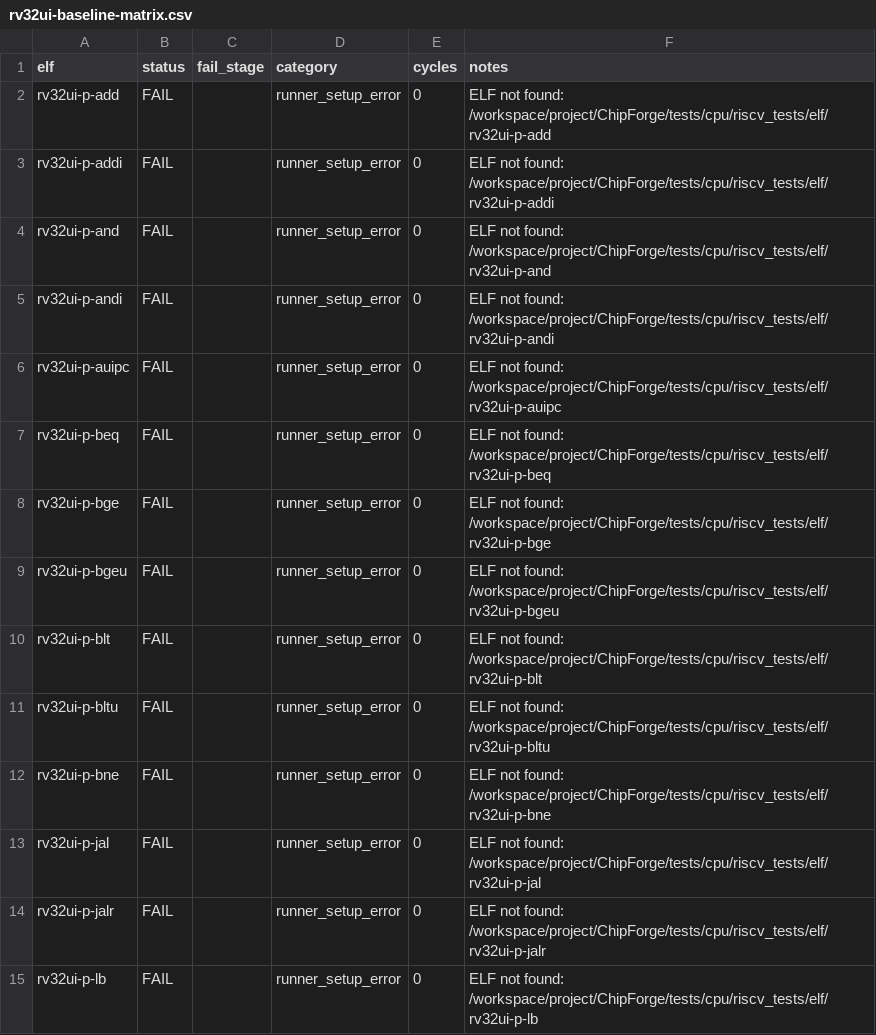
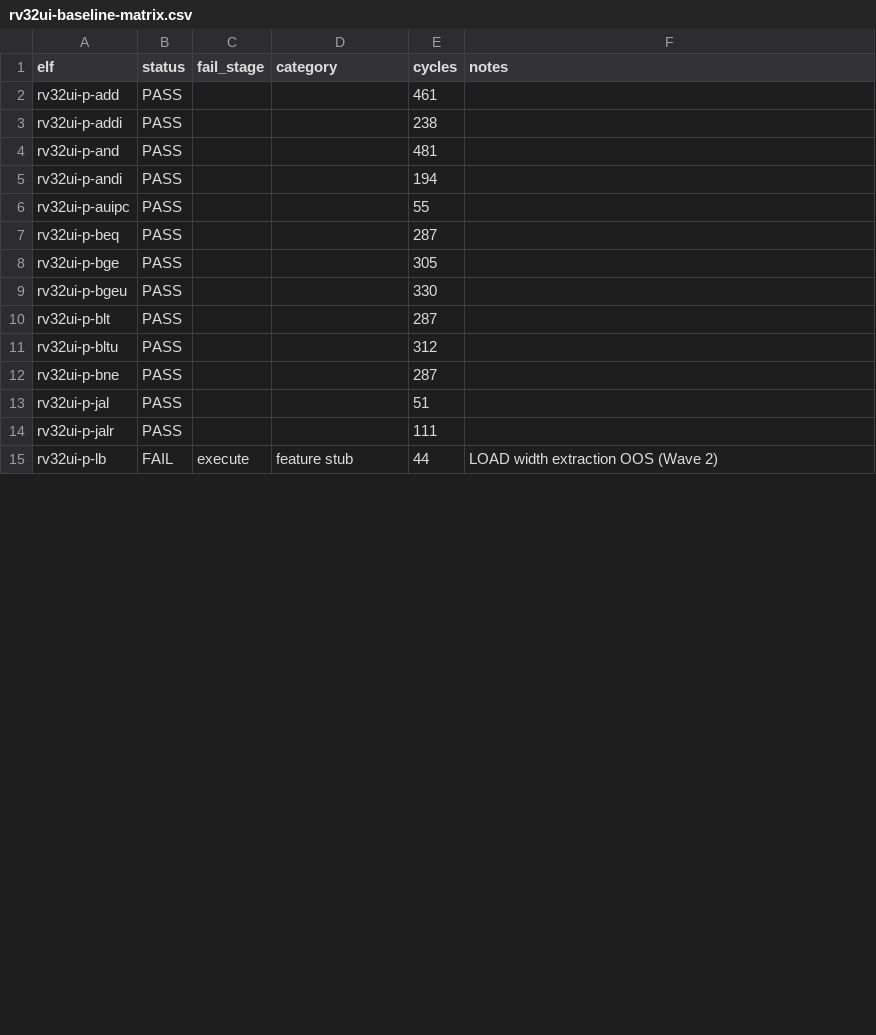
Before and after one commit to chisuhua/ChipForge, a CSV file: soc/cpu/docs/dse/rv32ui-baseline-matrix.csv, drawn as a sheet; only a part is shown; the diff covers the shown part only.

Commit message:
feat(cpu): vendor 40 riscv-tests rv32ui-p ELFs + ChipForge env-p harness
Wave 1 of Phase 1.5 apply follow-up: actual ELF binaries now committed
(previously documented as follow-up in commit 6eac660).

- tests/cpu/riscv_tests/elf/: 40 prebuilt rv32ui-p-*.elf binaries
  (riscv-tests @ 2ebecad, -march=rv32i_zicsr, excl fence_i + ma_data)
- tests/cpu/riscv_tests/env-p/: ChipForge p-env harness
  (riscv_test.h + link.ld).  Upstream riscv-test-env v2 drives
  RVTEST_PASS/FAIL via ecall (a7=93 SYS_exit) needing a full trap
  machine (Wave 4 scope); this variant keeps test bodies 100% upstream
  but writes TESTNUM directly to tohost via sw, matching
  PicolibcHostMemory convention (exit_code = (val==1)?0:1).
- build_rv32ui.sh: point -I/-T at local env-p, march rv32i_zicsr
  (GCC 15 needs zicsr for csrr/csrw in reset sequence)
- README.md: vendor record + harness divergence note + baseline table
- rv32ui-baseline-matrix.csv: real triage result 30 PASS / 10 FAIL
  (all 10 = LOAD-width family, feature stub, Wave 2 OOS)
- test_rv32ui_runner.cpp: comment 40 ELF names (42 .S excl 2)

Baseline matrix now reflects actual CPU pass/fail: 30/40 PASS.

```diff
--- a/soc/cpu/docs/dse/rv32ui-baseline-matrix.csv
+++ b/soc/cpu/docs/dse/rv32ui-baseline-matrix.csv
@@ -1,15 +1,15 @@
 elf,status,fail_stage,category,cycles,notes
-rv32ui-p-add,FAIL,,runner_setup_error,0,ELF not found: /workspace/project/ChipForge/tests/cpu/riscv_tests/elf/rv32ui-p-add
-rv32ui-p-addi,FAIL,,runner_setup_error,0,ELF not found: /workspace/project/ChipForge/tests/cpu/riscv_tests/elf/rv32ui-p-addi
-rv32ui-p-and,FAIL,,runner_setup_error,0,ELF not found: /workspace/project/ChipForge/tests/cpu/riscv_tests/elf/rv32ui-p-and
-rv32ui-p-andi,FAIL,,runner_setup_error,0,ELF not found: /workspace/project/ChipForge/tests/cpu/riscv_tests/elf/rv32ui-p-andi
-rv32ui-p-auipc,FAIL,,runner_setup_error,0,ELF not found: /workspace/project/ChipForge/tests/cpu/riscv_tests/elf/rv32ui-p-auipc
-rv32ui-p-beq,FAIL,,runner_setup_error,0,ELF not found: /workspace/project/ChipForge/tests/cpu/riscv_tests/elf/rv32ui-p-beq
-rv32ui-p-bge,FAIL,,runner_setup_error,0,ELF not found: /workspace/project/ChipForge/tests/cpu/riscv_tests/elf/rv32ui-p-bge
-rv32ui-p-bgeu,FAIL,,runner_setup_error,0,ELF not found: /workspace/project/ChipForge/tests/cpu/riscv_tests/elf/rv32ui-p-bgeu
-rv32ui-p-blt,FAIL,,runner_setup_error,0,ELF not found: /workspace/project/ChipForge/tests/cpu/riscv_tests/elf/rv32ui-p-blt
-rv32ui-p-bltu,FAIL,,runner_setup_error,0,ELF not found: /workspace/project/ChipForge/tests/cpu/riscv_tests/elf/rv32ui-p-bltu
-rv32ui-p-bne,FAIL,,runner_setup_error,0,ELF not found: /workspace/project/ChipForge/tests/cpu/riscv_tests/elf/rv32ui-p-bne
-rv32ui-p-jal,FAIL,,runner_setup_error,0,ELF not found: /workspace/project/ChipForge/tests/cpu/riscv_tests/elf/rv32ui-p-jal
-rv32ui-p-jalr,FAIL,,runner_setup_error,0,ELF not found: /workspace/project/ChipForge/tests/cpu/riscv_tests/elf/rv32ui-p-jalr
-rv32ui-p-lb,FAIL,,runner_setup_error,0,ELF not found: /workspace/project/ChipForge/tests/cpu/riscv_tests/elf/rv32ui-p-lb
+rv32ui-p-add,PASS,,,461,
+rv32ui-p-addi,PASS,,,238,
+rv32ui-p-and,PASS,,,481,
+rv32ui-p-andi,PASS,,,194,
+rv32ui-p-auipc,PASS,,,55,
+rv32ui-p-beq,PASS,,,287,
+rv32ui-p-bge,PASS,,,305,
+rv32ui-p-bgeu,PASS,,,330,
+rv32ui-p-blt,PASS,,,287,
+rv32ui-p-bltu,PASS,,,312,
+rv32ui-p-bne,PASS,,,287,
+rv32ui-p-jal,PASS,,,51,
+rv32ui-p-jalr,PASS,,,111,
+rv32ui-p-lb,FAIL,execute,feature stub,44,LOAD width extraction OOS (Wave 2)
```
Also changed, not shown: 104 edited cells elsewhere in this file, 45 other files.
